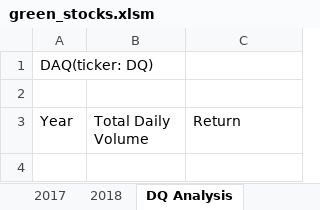
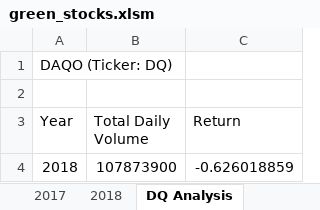
Before and after one commit to vd1310/stock-analysis, an Excel workbook: green_stocks.xlsm, sheet DQ Analysis, drawn as a sheet; values as stored, in another font and other column widths than the file's, no borders; the diff names each change by its address in the sheet, - before the commit and + after, or states it on an @@ line.

Commit message:
Add files via upload

```diff
--- a/green_stocks.xlsm (sheet DQ Analysis)
+++ b/green_stocks.xlsm (sheet DQ Analysis)
-A1 (Year): DAQ(ticker: DQ)
+A1 (Year): DAQO (Ticker: DQ)
+row 4: 2018 | 107873900 | -0.626018859
```
